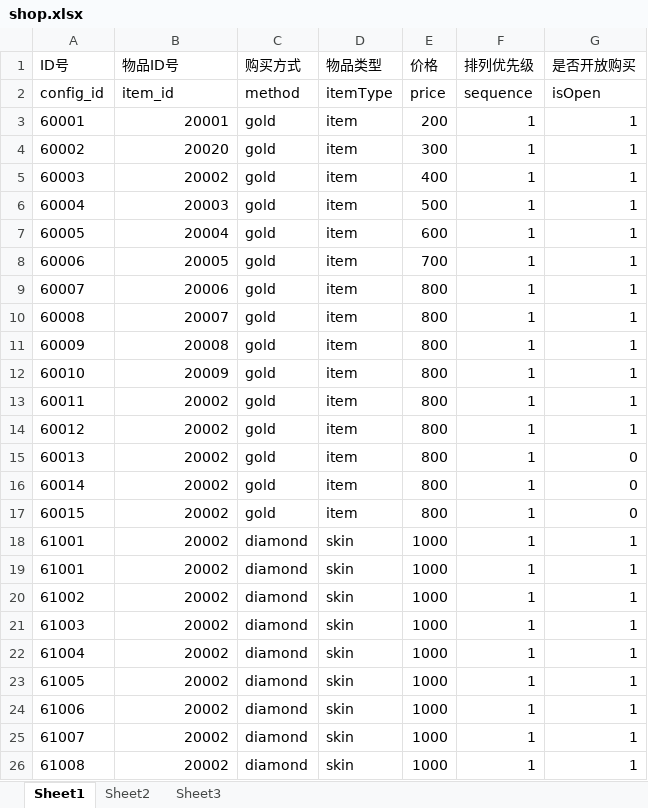
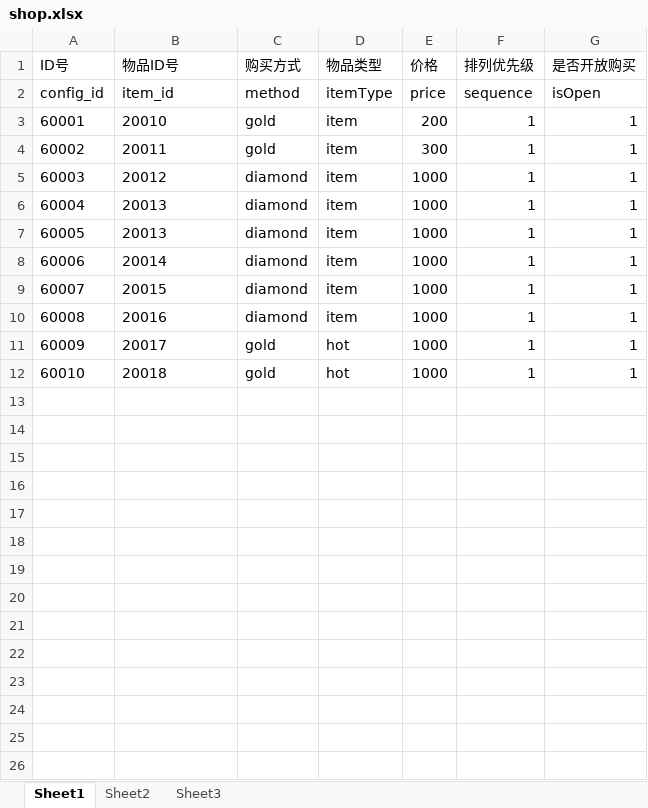
Before and after one commit to sorryone/GrabDoll, an Excel workbook: grabDoll/config/shop.xlsx, sheet Sheet1, drawn as a sheet; only a part is shown; values as stored, in another font and other column widths than the file's, no borders; the diff covers the shown part only; the diff names each change by its address in the sheet, - before the commit and + after, or states it on an @@ line.

```diff
--- a/grabDoll/config/shop.xlsx (sheet Sheet1)
+++ b/grabDoll/config/shop.xlsx (sheet Sheet1)
-B3 (物品ID号): 20001
+B3 (物品ID号): 20010
-B3:B12 alignment: right
+B3:B12 alignment: left
-B4 (物品ID号): 20020
+B4 (物品ID号): 20011
-B5 (物品ID号): 20002
+B5 (物品ID号): 20012
-C5:C10 (购买方式): gold
+C5:C10 (购买方式): diamond
-E5 (价格): 400
+E5 (价格): 1000
-B6 (物品ID号): 20003
+B6 (物品ID号): 20013
-E6 (价格): 500
+E6 (价格): 1000
-B7 (物品ID号): 20004
+B7 (物品ID号): 20013
-E7 (价格): 600
+E7 (价格): 1000
-B8 (物品ID号): 20005
+B8 (物品ID号): 20014
-E8 (价格): 700
+E8 (价格): 1000
-B9 (物品ID号): 20006
+B9 (物品ID号): 20015
-E9:E12 (价格): 800
+E9:E12 (价格): 1000
-B10 (物品ID号): 20007
+B10 (物品ID号): 20016
-B11 (物品ID号): 20008
+B11 (物品ID号): 20017
-D11:D12 (物品类型): item
+D11:D12 (物品类型): hot
-B12 (物品ID号): 20009
+B12 (物品ID号): 20018
-row 13: 60011 | 20002 | gold | item | 800 | 1 | 1
-row 14: 60012 | 20002 | gold | item | 800 | 1 | 1
-row 15: 60013 | 20002 | gold | item | 800 | 1 | 0
-row 16: 60014 | 20002 | gold | item | 800 | 1 | 0
-row 17: 60015 | 20002 | gold | item | 800 | 1 | 0
-row 18: 61001 | 20002 | diamond | skin | 1000 | 1 | 1
-row 19: 61001 | 20002 | diamond | skin | 1000 | 1 | 1
-row 20: 61002 | 20002 | diamond | skin | 1000 | 1 | 1
-row 21: 61003 | 20002 | diamond | skin | 1000 | 1 | 1
-row 22: 61004 | 20002 | diamond | skin | 1000 | 1 | 1
-row 23: 61005 | 20002 | diamond | skin | 1000 | 1 | 1
-row 24: 61006 | 20002 | diamond | skin | 1000 | 1 | 1
-row 25: 61007 | 20002 | diamond | skin | 1000 | 1 | 1
-row 26: 61008 | 20002 | diamond | skin | 1000 | 1 | 1
```
Also changed, not shown: 7 removed rows elsewhere in this sheet, 1 other file.
